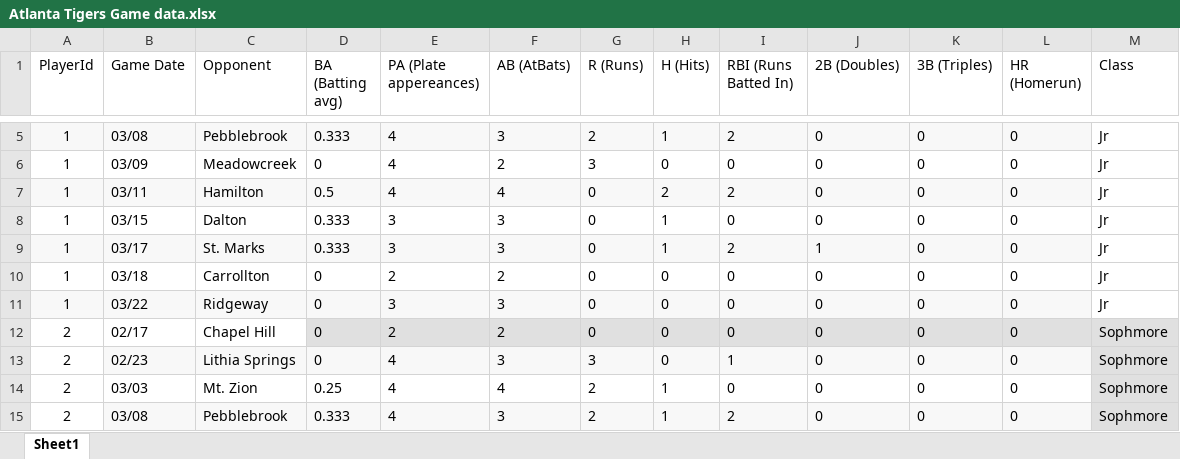
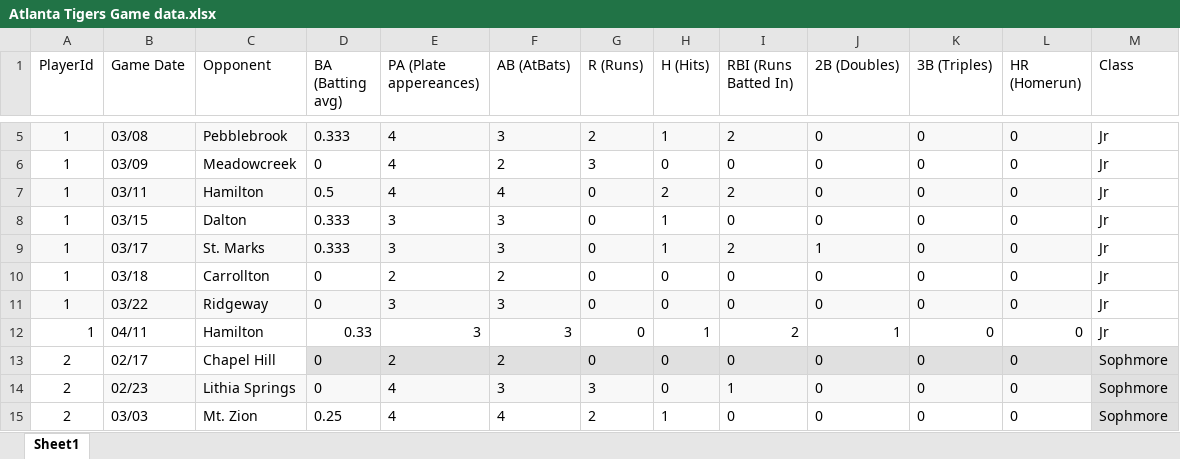
Before and after one commit to usmanasif/baseball-assessment, an Excel workbook: database/Atlanta Tigers Game data.xlsx, sheet Sheet1, drawn as a sheet; only a part is shown, gaps mark what is left out; the shorter side is filled out with more unchanged rows; values as stored, in another font and other column widths than the file's, no borders; charts and pictures not drawn; the diff names each change by its address in the sheet, - before the commit and + after, or states it on an @@ line.

Commit message:
Impleted Create Player Data Functionality and its Validation

```diff
--- a/database/Atlanta Tigers Game data.xlsx (sheet Sheet1)
+++ b/database/Atlanta Tigers Game data.xlsx (sheet Sheet1)
+row 12: 1 | 04/11 | Hamilton | 0.33 | 3 | 3 | 0 | 1 | 2 | 1 | 0 | 0 | Jr
```
Also changed, not shown: charts or pictures, 6 other files.
